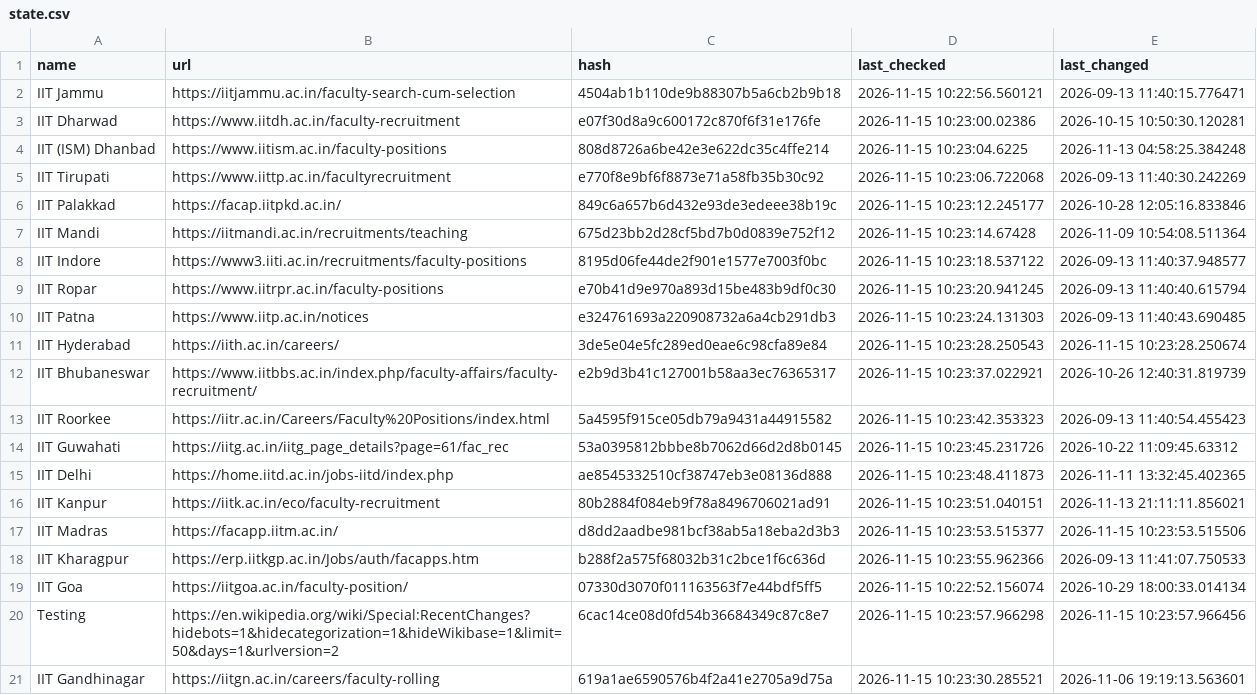
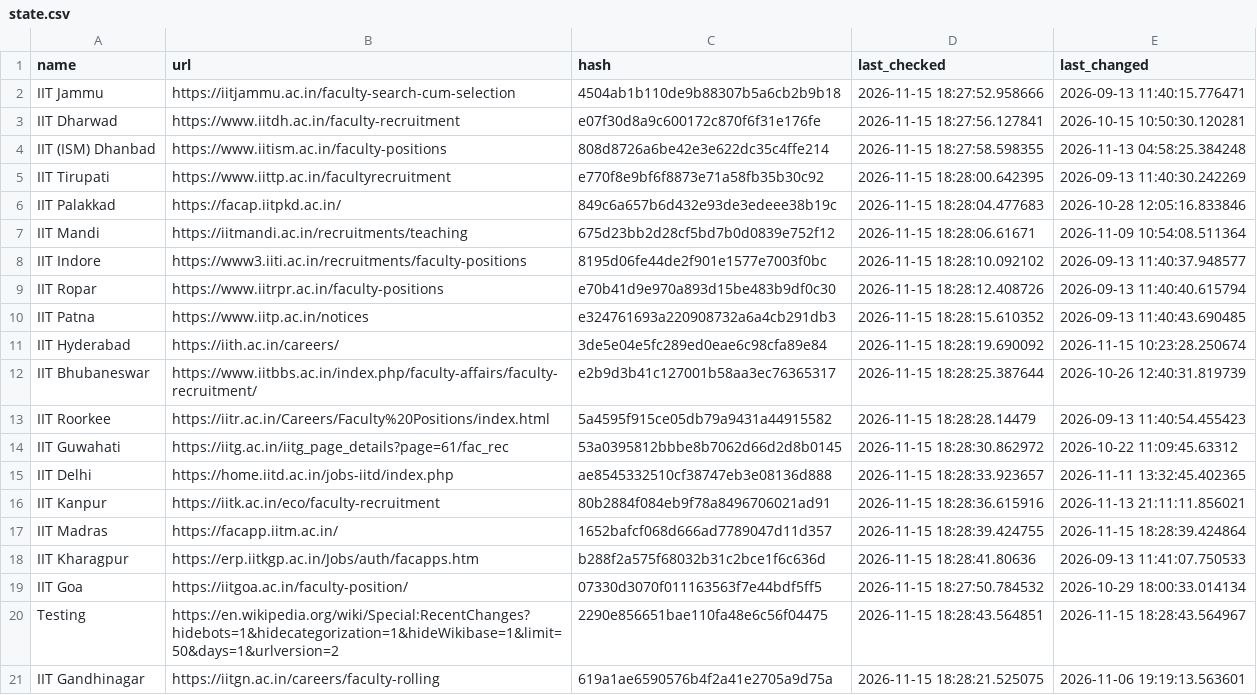
Before and after one commit to AbhibhavS/Faculty_watcher, a CSV file: state.csv, drawn as a sheet; the diff names each change by its address in the sheet, - before the commit and + after, or states it on an @@ line.

```diff
--- a/state.csv
+++ b/state.csv
-D2 (last_checked): 2026-11-15 10:22:56.560121
+D2 (last_checked): 2026-11-15 18:27:52.958666
-D3 (last_checked): 2026-11-15 10:23:00.02386
+D3 (last_checked): 2026-11-15 18:27:56.127841
-D4 (last_checked): 2026-11-15 10:23:04.6225
+D4 (last_checked): 2026-11-15 18:27:58.598355
-D5 (last_checked): 2026-11-15 10:23:06.722068
+D5 (last_checked): 2026-11-15 18:28:00.642395
-D6 (last_checked): 2026-11-15 10:23:12.245177
+D6 (last_checked): 2026-11-15 18:28:04.477683
-D7 (last_checked): 2026-11-15 10:23:14.67428
+D7 (last_checked): 2026-11-15 18:28:06.61671
-D8 (last_checked): 2026-11-15 10:23:18.537122
+D8 (last_checked): 2026-11-15 18:28:10.092102
-D9 (last_checked): 2026-11-15 10:23:20.941245
+D9 (last_checked): 2026-11-15 18:28:12.408726
-D10 (last_checked): 2026-11-15 10:23:24.131303
+D10 (last_checked): 2026-11-15 18:28:15.610352
-D11 (last_checked): 2026-11-15 10:23:28.250543
+D11 (last_checked): 2026-11-15 18:28:19.690092
-D12 (last_checked): 2026-11-15 10:23:37.022921
+D12 (last_checked): 2026-11-15 18:28:25.387644
-D13 (last_checked): 2026-11-15 10:23:42.353323
+D13 (last_checked): 2026-11-15 18:28:28.14479
-D14 (last_checked): 2026-11-15 10:23:45.231726
+D14 (last_checked): 2026-11-15 18:28:30.862972
-D15 (last_checked): 2026-11-15 10:23:48.411873
+D15 (last_checked): 2026-11-15 18:28:33.923657
-D16 (last_checked): 2026-11-15 10:23:51.040151
+D16 (last_checked): 2026-11-15 18:28:36.615916
-C17 (hash): d8dd2aadbe981bcf38ab5a18eba2d3b3
+C17 (hash): 1652bafcf068d666ad7789047d11d357
-D17 (last_checked): 2026-11-15 10:23:53.515377
+D17 (last_checked): 2026-11-15 18:28:39.424755
-E17 (last_changed): 2026-11-15 10:23:53.515506
+E17 (last_changed): 2026-11-15 18:28:39.424864
-D18 (last_checked): 2026-11-15 10:23:55.962366
+D18 (last_checked): 2026-11-15 18:28:41.80636
-D19 (last_checked): 2026-11-15 10:22:52.156074
+D19 (last_checked): 2026-11-15 18:27:50.784532
-C20 (hash): 6cac14ce08d0fd54b36684349c87c8e7
+C20 (hash): 2290e856651bae110fa48e6c56f04475
-D20 (last_checked): 2026-11-15 10:23:57.966298
+D20 (last_checked): 2026-11-15 18:28:43.564851
-E20 (last_changed): 2026-11-15 10:23:57.966456
+E20 (last_changed): 2026-11-15 18:28:43.564967
-D21 (last_checked): 2026-11-15 10:23:30.285521
+D21 (last_checked): 2026-11-15 18:28:21.525075
```
Also changed, not shown: 1 other file.
